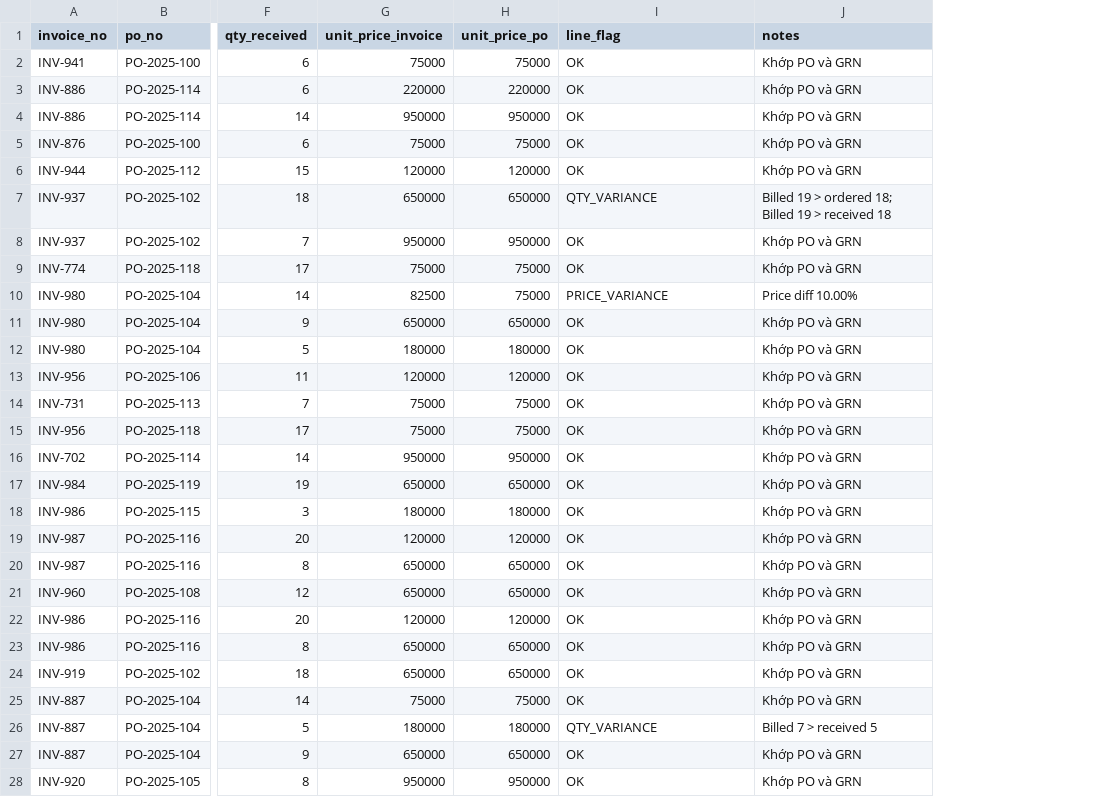
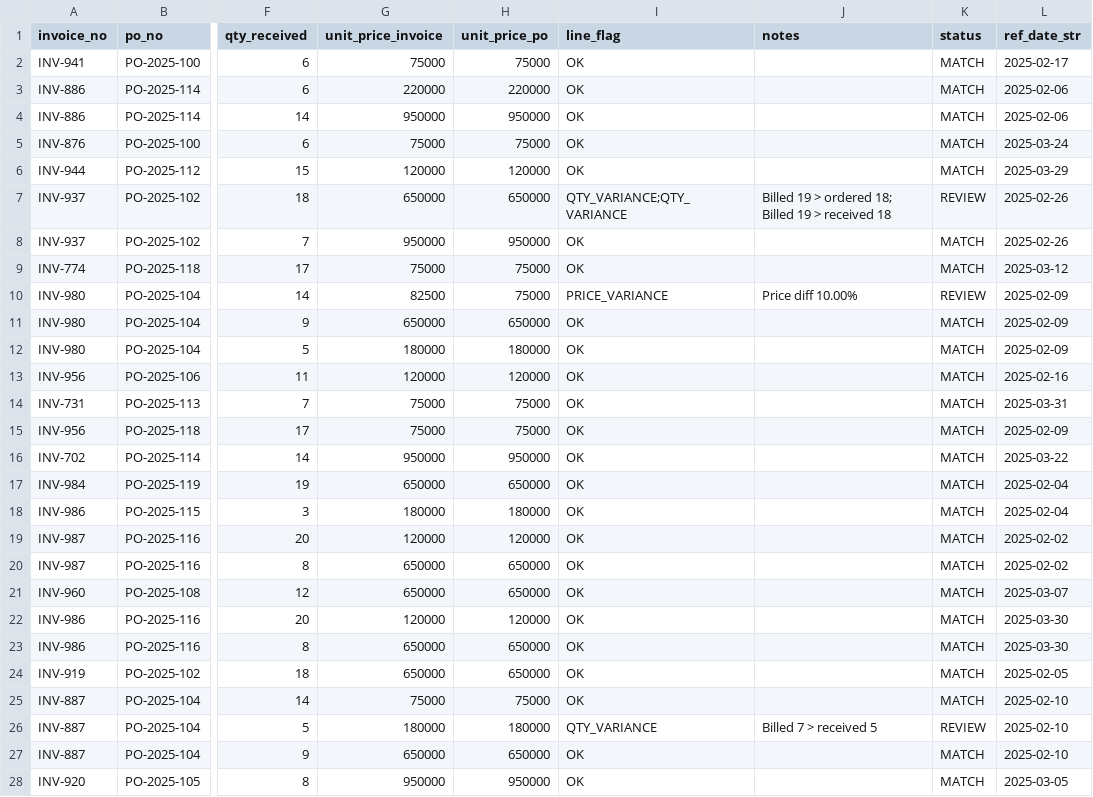
Before and after one commit to hnahk05/DataFES, a CSV file: lines_check.csv, drawn as a sheet; only a part is shown, gaps mark what is left out; the diff covers the shown part only; the diff names each change by its address in the sheet, - before the commit and + after, or states it on an @@ line.

```diff
--- a/lines_check.csv
+++ b/lines_check.csv
+column K (status), rows 2-28: MATCH | MATCH | MATCH | MATCH | MATCH | REVIEW | MATCH | MATCH | REVIEW | MATCH | MATCH | MATCH | MATCH | MATCH | MATCH | MATCH | MATCH | MATCH | MATCH | MATCH | MATCH | MATCH | MATCH | MATCH | REVIEW | MATCH | MATCH
+column L (ref_date_str), rows 2-28: 2025-02-17 | 2025-02-06 | 2025-02-06 | 2025-03-24 | 2025-03-29 | 2025-02-26 | 2025-02-26 | 2025-03-12 | 2025-02-09 | 2025-02-09 | 2025-02-09 | 2025-02-16 | 2025-03-31 | 2025-02-09 | 2025-03-22 | 2025-02-04 | 2025-02-04 | 2025-02-02 | 2025-02-02 | 2025-03-07 | 2025-03-30 | 2025-03-30 | 2025-02-05 | 2025-02-10 | 2025-02-10 | 2025-02-10 | 2025-03-05
-J2:J6 (notes): Khớp PO và GRN
+J2:J6 (notes): (empty)
-I7 (line_flag): QTY_VARIANCE
+I7 (line_flag): QTY_VARIANCE;QTY_VARIANCE
-J8:J9 (notes): Khớp PO và GRN
+J8:J9 (notes): (empty)
-J11:J25 (notes): Khớp PO và GRN
+J11:J25 (notes): (empty)
-J27:J28 (notes): Khớp PO và GRN
+J27:J28 (notes): (empty)
```
Also changed, not shown: 47 edited cells elsewhere in this file, invoice_lines.csv, old_data/invoices_extracted.csv, 4 other files.
